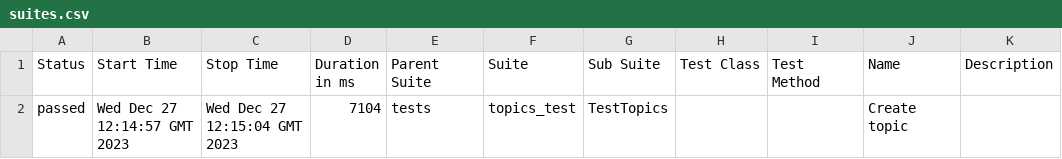
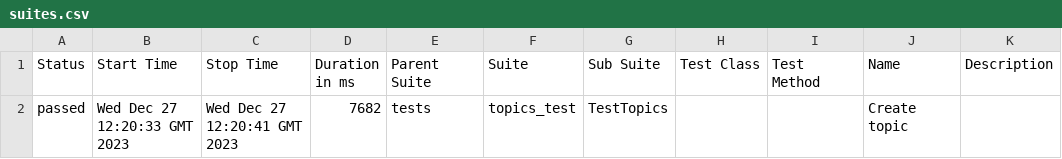
Before and after one commit to Victoria-Buzueva/CICDtest, a CSV file: data/suites.csv, drawn as a sheet.

```diff
--- a/data/suites.csv
+++ b/data/suites.csv
@@ -1,2 +1,2 @@
 "Status","Start Time","Stop Time","Duration in ms","Parent Suite","Suite","Sub Suite","Test Class","Test Method","Name","Description"
-"passed","Wed Dec 27 12:14:57 GMT 2023","Wed Dec 27 12:15:04 GMT 2023","7104","tests","topics_test","TestTopics","","","Create topic",""
+"passed","Wed Dec 27 12:20:33 GMT 2023","Wed Dec 27 12:20:41 GMT 2023","7682","tests","topics_test","TestTopics","","","Create topic",""
```
Also changed, not shown: 22 other files.
